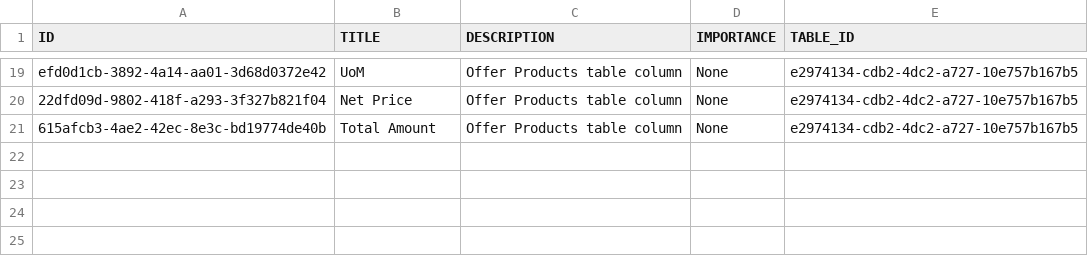
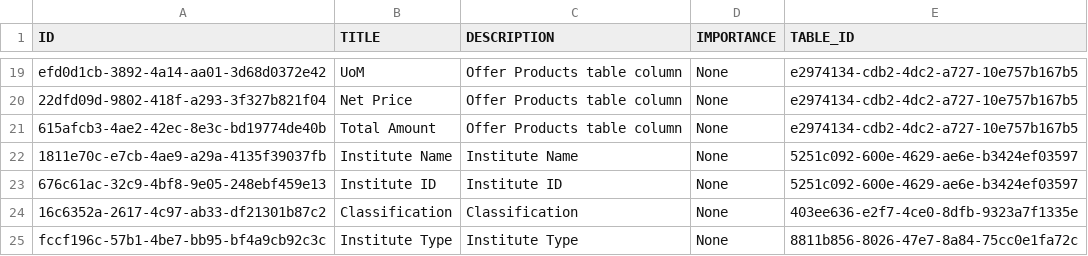
Before and after one commit to mandar-velankar/FAST_UI_TEMPLATES, a CSV file: db/data/com.bayer.SXTENDER.templates-Column.csv, drawn as a sheet; only a part is shown, gaps mark what is left out; the diff names each change by its address in the sheet, - before the commit and + after, or states it on an @@ line.

```diff
--- a/db/data/com.bayer.SXTENDER.templates-Column.csv
+++ b/db/data/com.bayer.SXTENDER.templates-Column.csv
+row 22: 1811e70c-e7cb-4ae9-a29a-4135f39037fb | Institute Name | Institute Name | None | 5251c092-600e-4629-ae6e-b3424ef03597
+row 23: 676c61ac-32c9-4bf8-9e05-248ebf459e13 | Institute ID | Institute ID | None | 5251c092-600e-4629-ae6e-b3424ef03597
+row 24: 16c6352a-2617-4c97-ab33-df21301b87c2 | Classification | Classification | None | 403ee636-e2f7-4ce0-8dfb-9323a7f1335e
+row 25: fccf196c-57b1-4be7-bb95-bf4a9cb92c3c | Institute Type | Institute Type | None | 8811b856-8026-47e7-8a84-75cc0e1fa72c
```
Also changed, not shown: db/data/com.bayer.SXTENDER.templates-Control.csv, db/data/com.bayer.SXTENDER.templates-Properties.csv, 4 other files.
